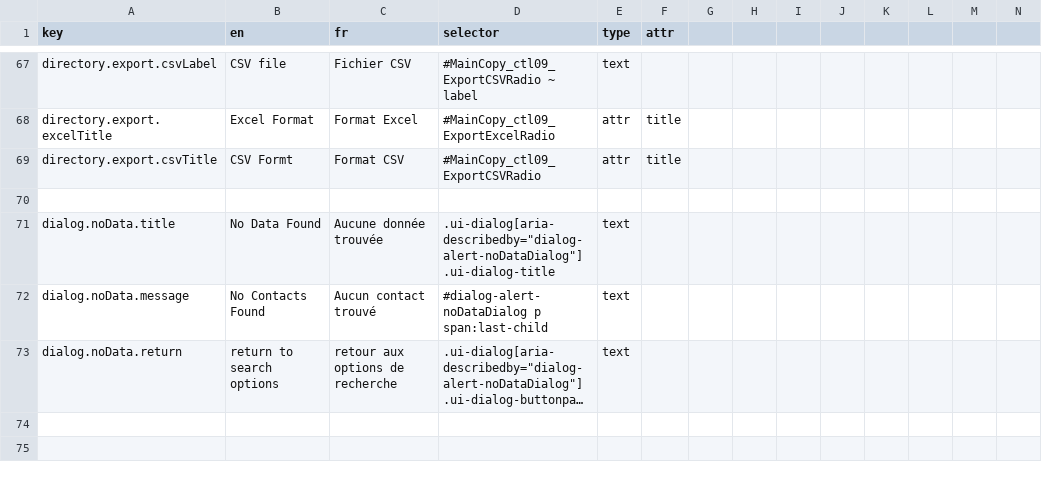
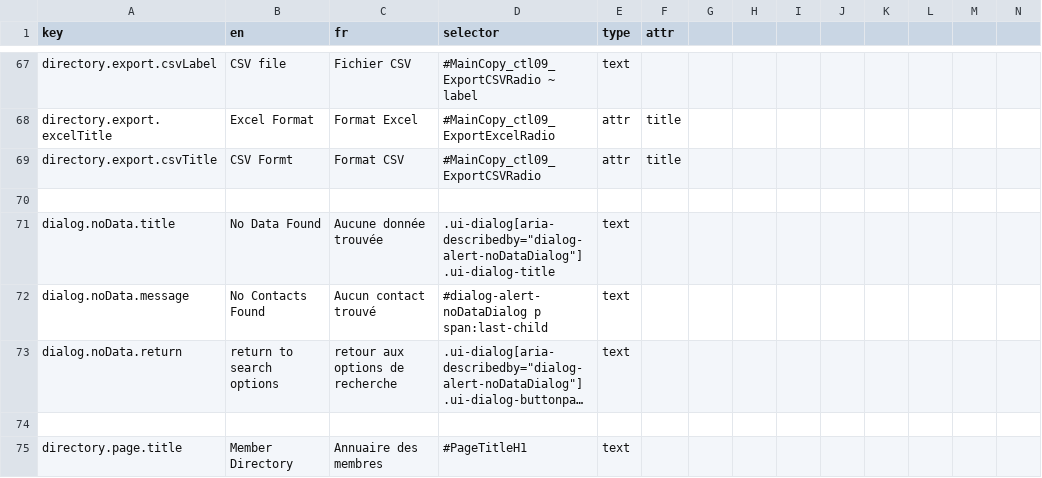
Before and after one commit to prospercanada/i18n-thrive, a CSV file: i18n-build/networkMembers-translated.csv, drawn as a sheet; only a part is shown, gaps mark what is left out; long unchanged cells end in …; rows hold the shown columns only; the diff names each change by its address in the sheet, - before the commit and + after, or states it on an @@ line.

```diff
--- a/i18n-build/networkMembers-translated.csv
+++ b/i18n-build/networkMembers-translated.csv
+row 74: (empty)
+row 75: directory.page.title | Member Directory | Annuaire des membres | #PageTitleH1 | text
```
Also changed, not shown: 14 other files.
